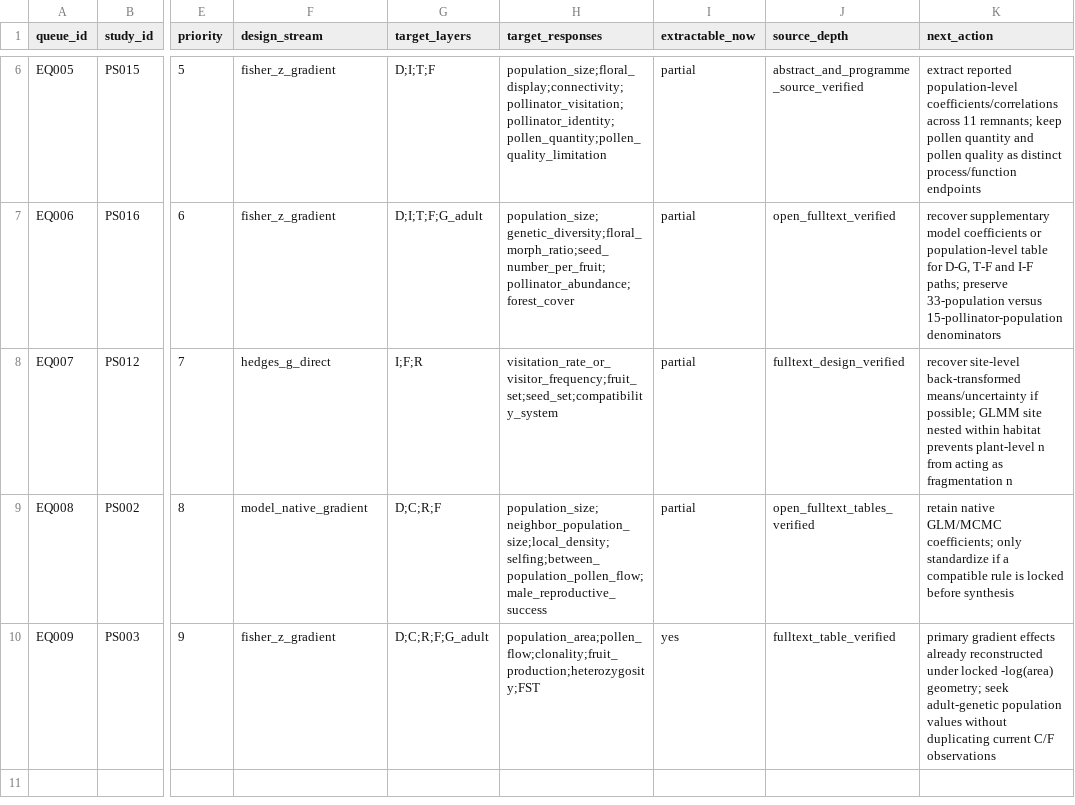
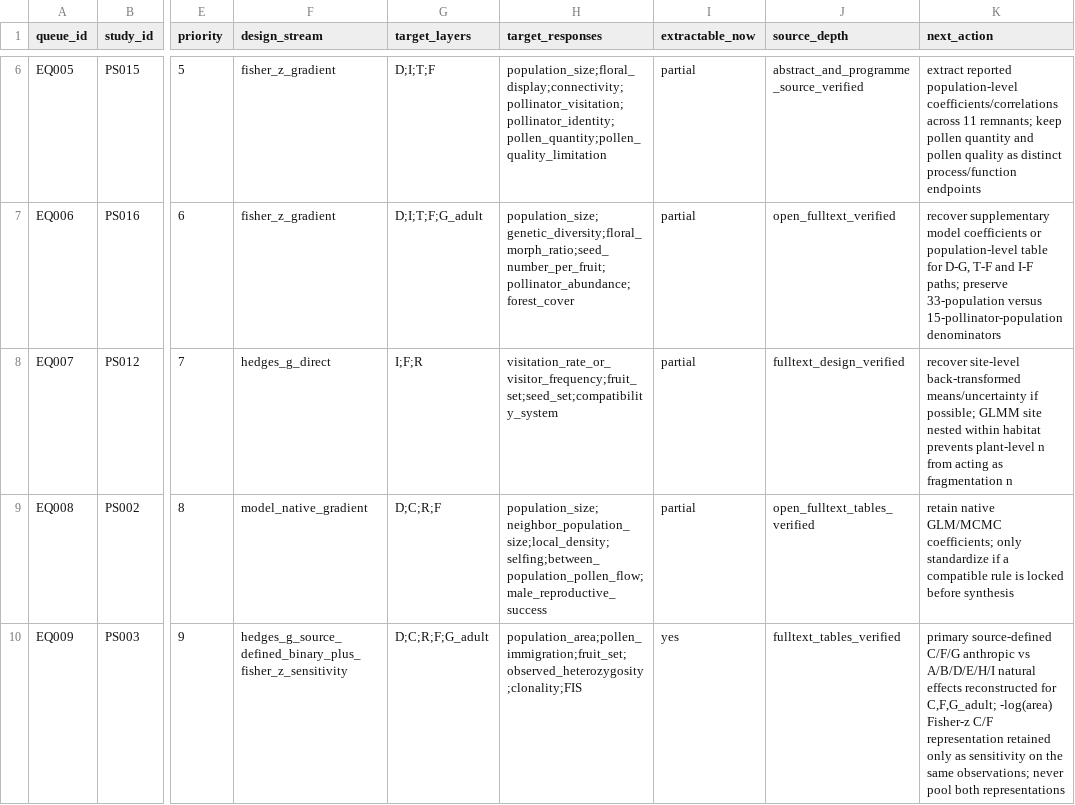
Before and after one commit to zuizui0223/egwee, a CSV file: manuscript/meta_analysis_extraction_queue_v1.csv, drawn as a sheet; only a part is shown, gaps mark what is left out; the diff names each change by its address in the sheet, - before the commit and + after, or states it on an @@ line.

Commit message:
Promote Serapias paired binary effects in extraction queue

```diff
--- a/manuscript/meta_analysis_extraction_queue_v1.csv
+++ b/manuscript/meta_analysis_extraction_queue_v1.csv
-F10 (design_stream): fisher_z_gradient
+F10 (design_stream): hedges_g_source_defined_binary_plus_fisher_z_sensitivity
-H10 (target_responses): population_area;pollen_flow;clonality;fruit_production;heterozygosity;FST
+H10 (target_responses): population_area;pollen_immigration;fruit_set;observed_heterozygosity;clonality;FIS
-J10 (source_depth): fulltext_table_verified
+J10 (source_depth): fulltext_tables_verified
-K10 (next_action): primary gradient effects already reconstructed under locked -log(area) geometry; seek adult-genetic population values without duplicating current C/F observations
+K10 (next_action): primary source-defined C/F/G anthropic vs A/B/D/E/H/I natural effects reconstructed for C,F,G_adult; -log(area) Fisher-z C/F representation retained only as sensitivity on the same observations; never pool both representations
```
